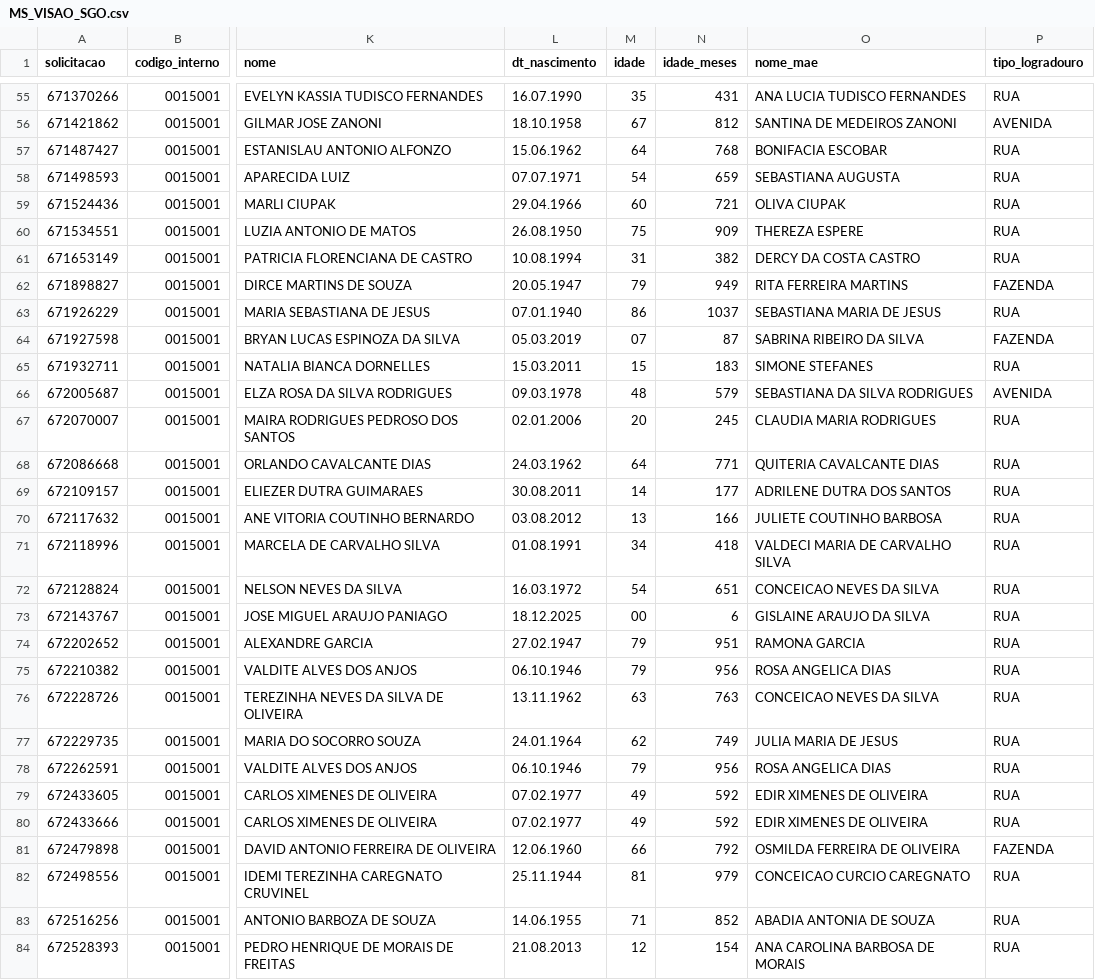
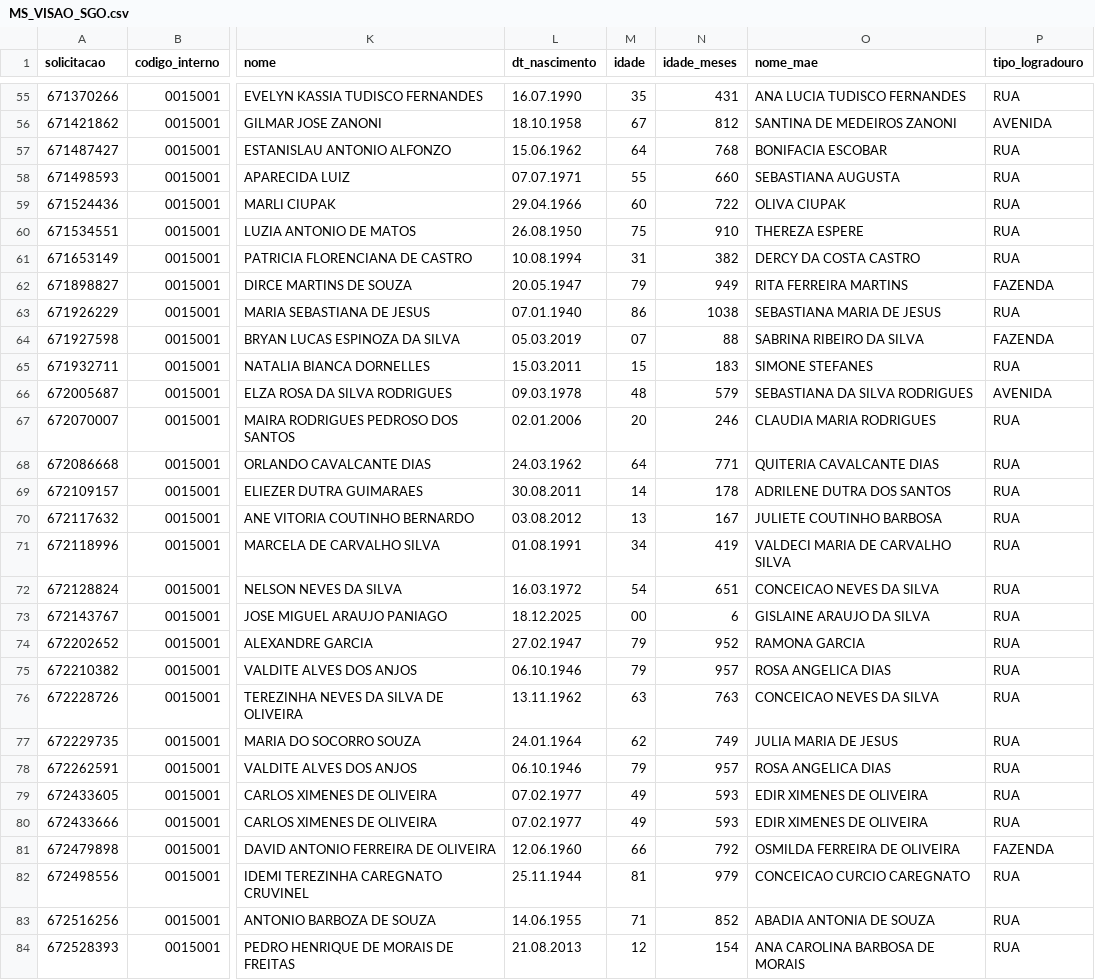
Before and after one commit to uemerson-pinheiro/Painel_Sisreg_SGO, a CSV file: Agendamento/2026/junho/MS_VISAO_SGO.csv, drawn as a sheet; only a part is shown, gaps mark what is left out; the diff covers the shown part only; the diff names each change by its address in the sheet, - before the commit and + after, or states it on an @@ line.

```diff
--- a/Agendamento/2026/junho/MS_VISAO_SGO.csv
+++ b/Agendamento/2026/junho/MS_VISAO_SGO.csv
-M58 (idade): 54
+M58 (idade): 55
-N58 (idade_meses): 659
+N58 (idade_meses): 660
-N59 (idade_meses): 721
+N59 (idade_meses): 722
-N60 (idade_meses): 909
+N60 (idade_meses): 910
-N63 (idade_meses): 1037
+N63 (idade_meses): 1038
-N64 (idade_meses): 87
+N64 (idade_meses): 88
-N67 (idade_meses): 245
+N67 (idade_meses): 246
-N69 (idade_meses): 177
+N69 (idade_meses): 178
-N70 (idade_meses): 166
+N70 (idade_meses): 167
-N71 (idade_meses): 418
+N71 (idade_meses): 419
-N74 (idade_meses): 951
+N74 (idade_meses): 952
-N75 (idade_meses): 956
+N75 (idade_meses): 957
-N78 (idade_meses): 956
+N78 (idade_meses): 957
-N79:N80 (idade_meses): 592
+N79:N80 (idade_meses): 593
```
Also changed, not shown: 53 edited cells elsewhere in this file, Agendamento/2026/junho/CASA_AZUL_VIDA.csv, Agendamento/2026/junho/CASA_ROSA.csv, 17 other files.
